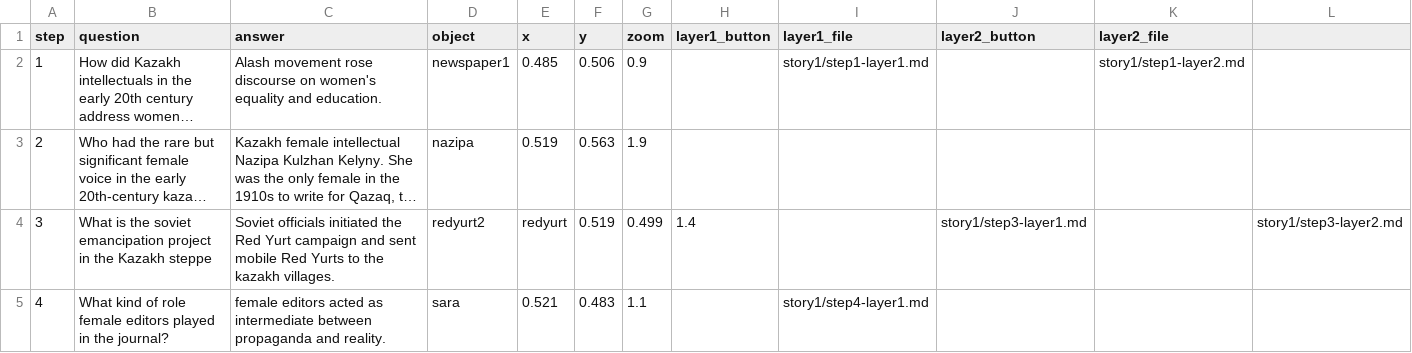
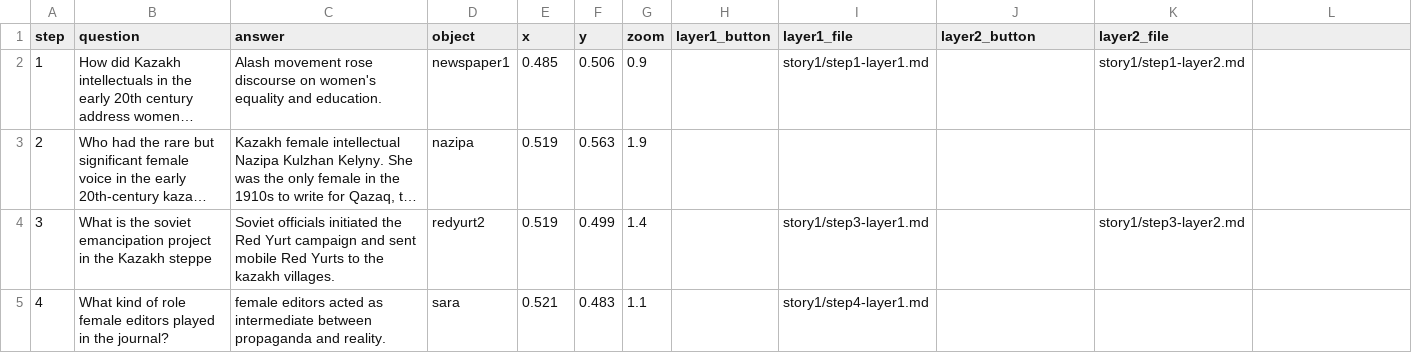
Before and after one commit to happy-ayka/kazakhwomen, a CSV file: components/structures/story-1.csv, drawn as a sheet; long unchanged cells end in …; the diff names each change by its address in the sheet, - before the commit and + after, or states it on an @@ line.

Commit message:
Update story-1.csv

```diff
--- a/components/structures/story-1.csv
+++ b/components/structures/story-1.csv
-E4 (x): redyurt
+E4 (x): 0.519
-F4 (y): 0.519
+F4 (y): 0.499
-G4 (zoom): 0.499
+G4 (zoom): 1.4
-H4 (layer1_button): 1.4
+H4 (layer1_button): (empty)
-I4 (layer1_file): (empty)
+I4 (layer1_file): story1/step3-layer1.md
-J4 (layer2_button): story1/step3-layer1.md
+J4 (layer2_button): (empty)
-K4 (layer2_file): (empty)
+K4 (layer2_file): story1/step3-layer2.md
-L4: story1/step3-layer2.md
+L4: (empty)
```
